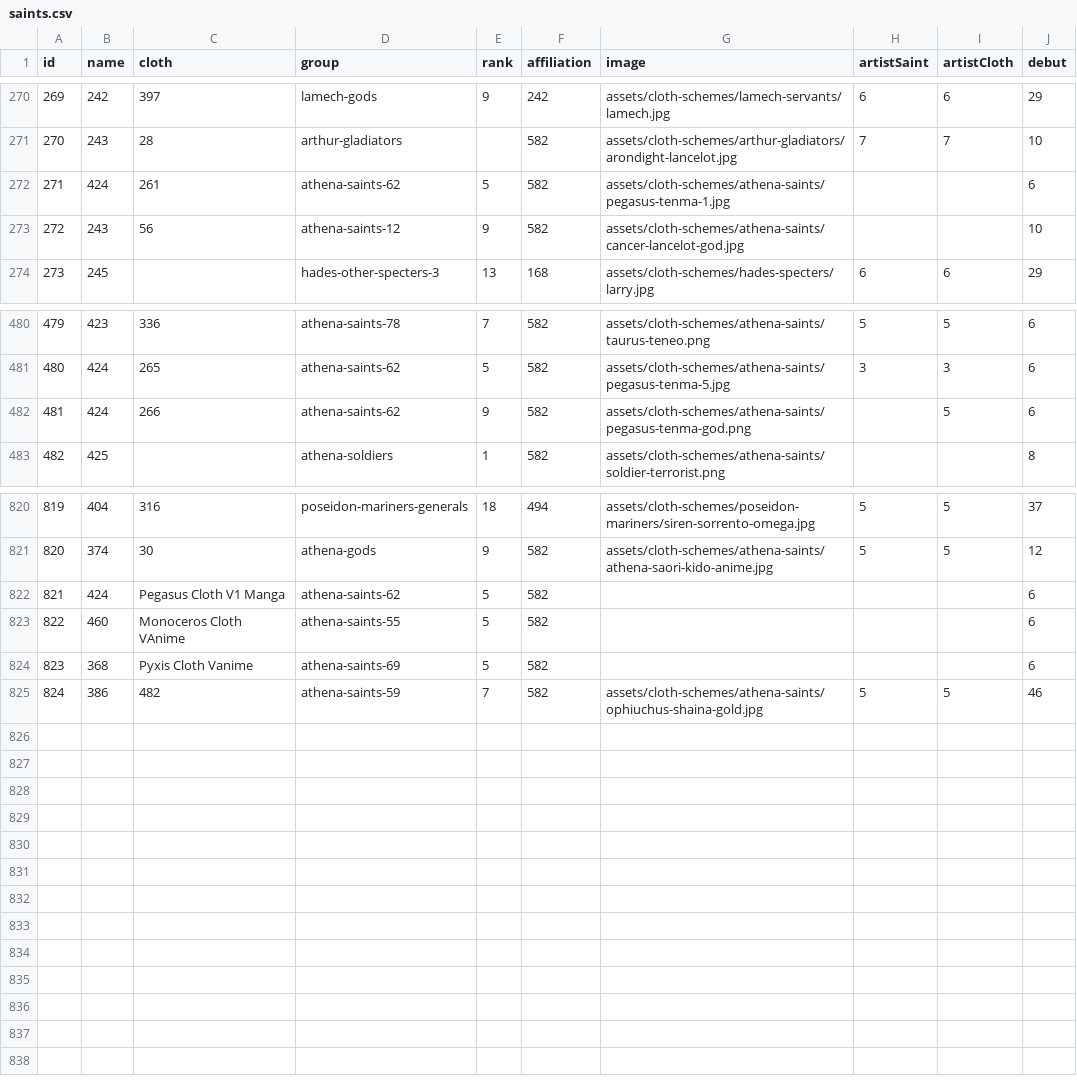
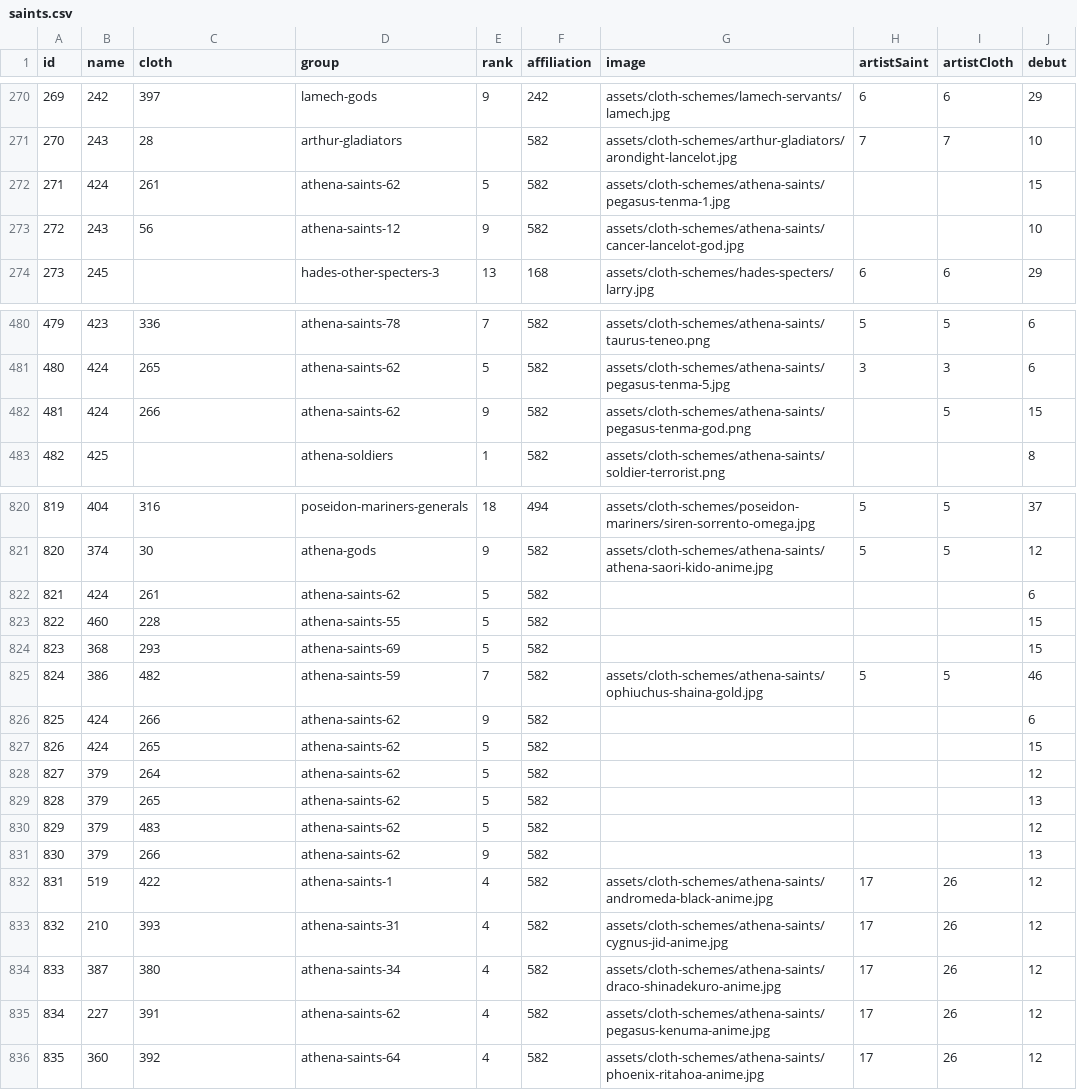
Before and after one commit to diegochagas/saint-seiya-api, a CSV file: backend/src/data/csv/saints.csv, drawn as a sheet; only a part is shown, gaps mark what is left out.

Commit message:
update saints

```diff
--- a/backend/src/data/csv/saints.csv
+++ b/backend/src/data/csv/saints.csv
@@ -271,3 +271,3 @@
 270,243,28,arthur-gladiators,,582,assets/cloth-schemes/arthur-gladiators/arondight-lancelot.jpg,7,7,10
-271,424,261,athena-saints-62,5,582,assets/cloth-schemes/athena-saints/pegasus-tenma-1.jpg,,,6
+271,424,261,athena-saints-62,5,582,assets/cloth-schemes/athena-saints/pegasus-tenma-1.jpg,,,15
 272,243,56,athena-saints-12,9,582,assets/cloth-schemes/athena-saints/cancer-lancelot-god.jpg,,,10
@@ -481,3 +481,3 @@
 480,424,265,athena-saints-62,5,582,assets/cloth-schemes/athena-saints/pegasus-tenma-5.jpg,3,3,6
-481,424,266,athena-saints-62,9,582,assets/cloth-schemes/athena-saints/pegasus-tenma-god.png,,5,6
+481,424,266,athena-saints-62,9,582,assets/cloth-schemes/athena-saints/pegasus-tenma-god.png,,5,15
 482,425,,athena-soldiers,1,582,assets/cloth-schemes/athena-saints/soldier-terrorist.png,,,8
@@ -821,5 +821,16 @@
 820,374,30,athena-gods,9,582,assets/cloth-schemes/athena-saints/athena-saori-kido-anime.jpg,5,5,12
-821,424,Pegasus Cloth V1 Manga,athena-saints-62,5,582,,,,6
-822,460,Monoceros Cloth VAnime,athena-saints-55,5,582,,,,6
-823,368,Pyxis Cloth Vanime,athena-saints-69,5,582,,,,6
+821,424,261,athena-saints-62,5,582,,,,6
+822,460,228,athena-saints-55,5,582,,,,15
+823,368,293,athena-saints-69,5,582,,,,15
 824,386,482,athena-saints-59,7,582,assets/cloth-schemes/athena-saints/ophiuchus-shaina-gold.jpg,5,5,46
+825,424,266,athena-saints-62,9,582,,,,6
+826,424,265,athena-saints-62,5,582,,,,15
+827,379,264,athena-saints-62,5,582,,,,12
+828,379,265,athena-saints-62,5,582,,,,13
+829,379,483,athena-saints-62,5,582,,,,12
+830,379,266,athena-saints-62,9,582,,,,13
+831,519,422,athena-saints-1,4,582,assets/cloth-schemes/athena-saints/andromeda-black-anime.jpg,17,26,12
+832,210,393,athena-saints-31,4,582,assets/cloth-schemes/athena-saints/cygnus-jid-anime.jpg,17,26,12
+833,387,380,athena-saints-34,4,582,assets/cloth-schemes/athena-saints/draco-shinadekuro-anime.jpg,17,26,12
+834,227,391,athena-saints-62,4,582,assets/cloth-schemes/athena-saints/pegasus-kenuma-anime.jpg,17,26,12
+835,360,392,athena-saints-64,4,582,assets/cloth-schemes/athena-saints/phoenix-ritahoa-anime.jpg,17,26,12
```
Also changed, not shown: backend/src/data/csv/clothes.csv, 16 other files.
